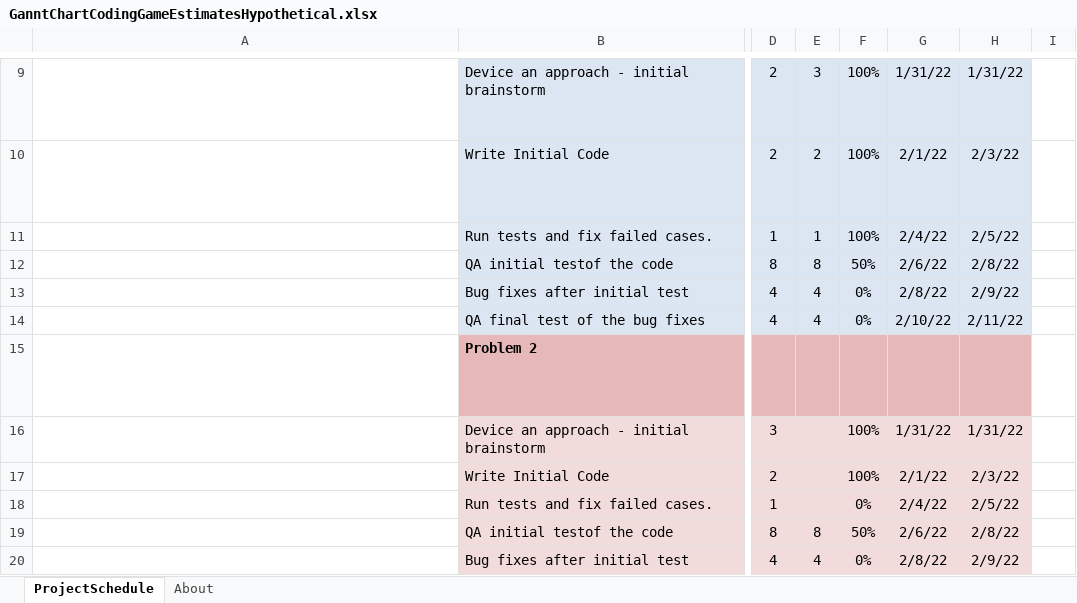
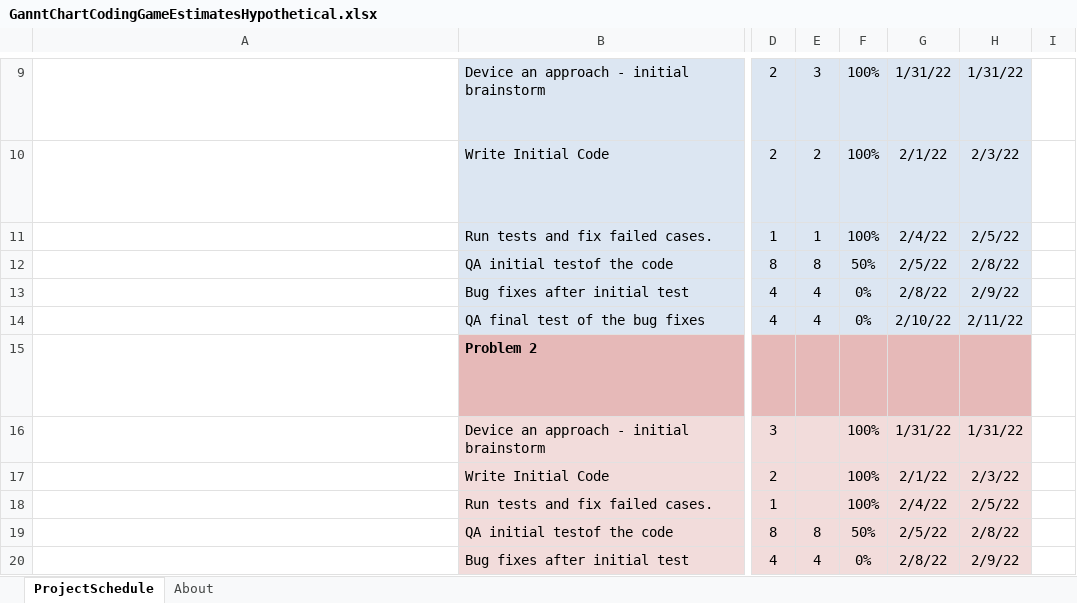
Before and after one commit to disruptiveThinker/SAEstimates, an Excel workbook: GanntChartCodingGameEstimatesHypothetical.xlsx, sheet ProjectSchedule, drawn as a sheet; only a part is shown, gaps mark what is left out; long unchanged cells end in …; values as stored, in another font and other column widths than the file's, no borders; conditional formats not drawn; the diff names each change by its address in the sheet, - before the commit and + after, or states it on an @@ line.

Commit message:
small correction in gannt chart hypothetical

```diff
--- a/GanntChartCodingGameEstimatesHypothetical.xlsx (sheet ProjectSchedule)
+++ b/GanntChartCodingGameEstimatesHypothetical.xlsx (sheet ProjectSchedule)
-G12: 2/6/22
+G12: 2/5/22
-F18: 0%
+F18: 100%
-G19: 2/6/22
+G19: 2/5/22
```
Also changed, not shown: formulas that keep their value.
